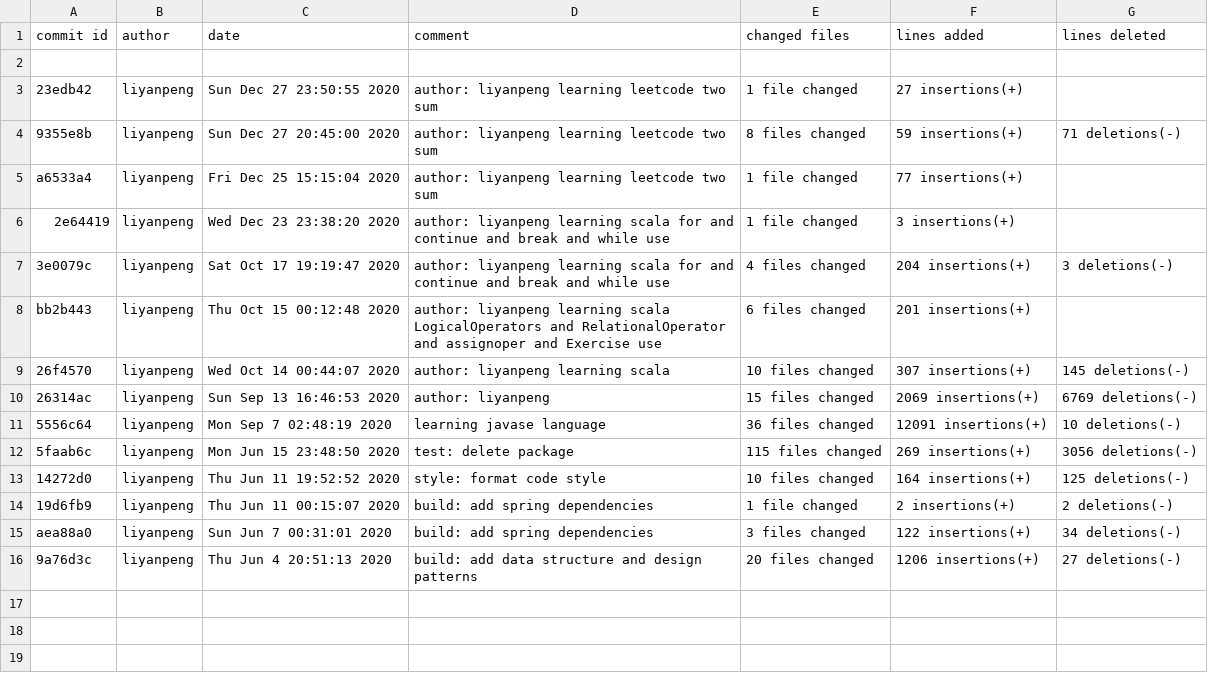
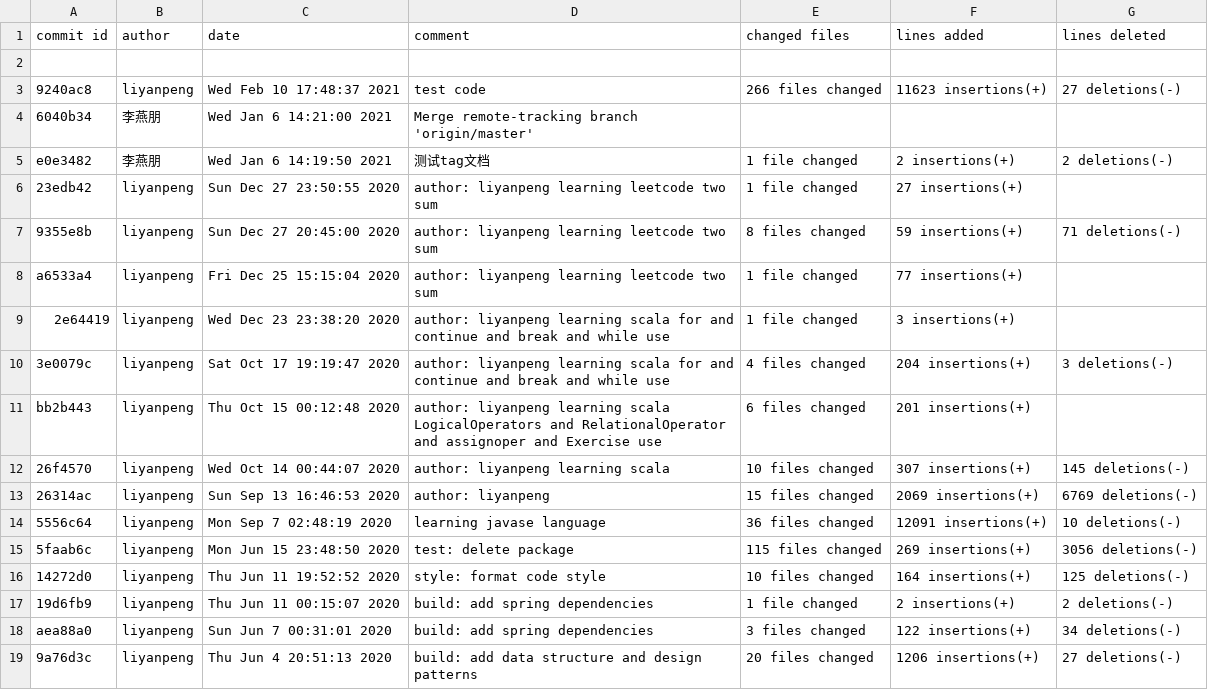
Before and after one commit to liyanpengcode/spring, a CSV file: res.csv, drawn as a sheet; the diff names each change by its address in the sheet, - before the commit and + after, or states it on an @@ line.

Commit message:
test code

```diff
--- a/res.csv
+++ b/res.csv
+row 3: 9240ac8 | liyanpeng | Wed Feb 10 17:48:37 2021 | test code | 266 files changed | 11623 insertions(+) | 27 deletions(-)
+row 4: 6040b34 | 李燕朋 | Wed Jan 6 14:21:00 2021 | Merge remote-tracking branch 'origin/master'
+row 5: e0e3482 | 李燕朋 | Wed Jan 6 14:19:50 2021 | 测试tag文档 | 1 file changed | 2 insertions(+) | 2 deletions(-)
```
Also changed, not shown: 1 other file.
